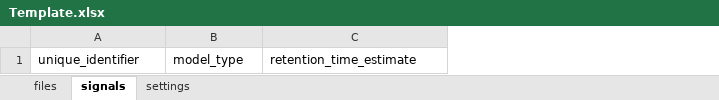
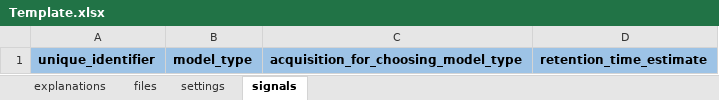
Before and after one commit to JuBiotech/peak-performance, an Excel workbook: Template.xlsx, sheet signals, drawn as a sheet; values as stored, in another font and other column widths than the file's, no borders; charts and pictures not drawn; addresses are those after the commit; the diff names each change by its address in the sheet, - before the commit and + after, or states it on an @@ line.

```diff
--- a/Template.xlsx (sheet signals)
+++ b/Template.xlsx (sheet signals)
+sheet tab: explanations
@@ sheet tab order changed: explanations | files | settings | signals @@
+column C, row 1: acquisition_for_choosing_model_type
@@ A1:B1 fill: none → #9DC3E6, bold: off → on @@
@@ D1 fill: none → #9DC3E6, bold: off → on @@
```
Also changed, not shown: sheet files, charts or pictures.
